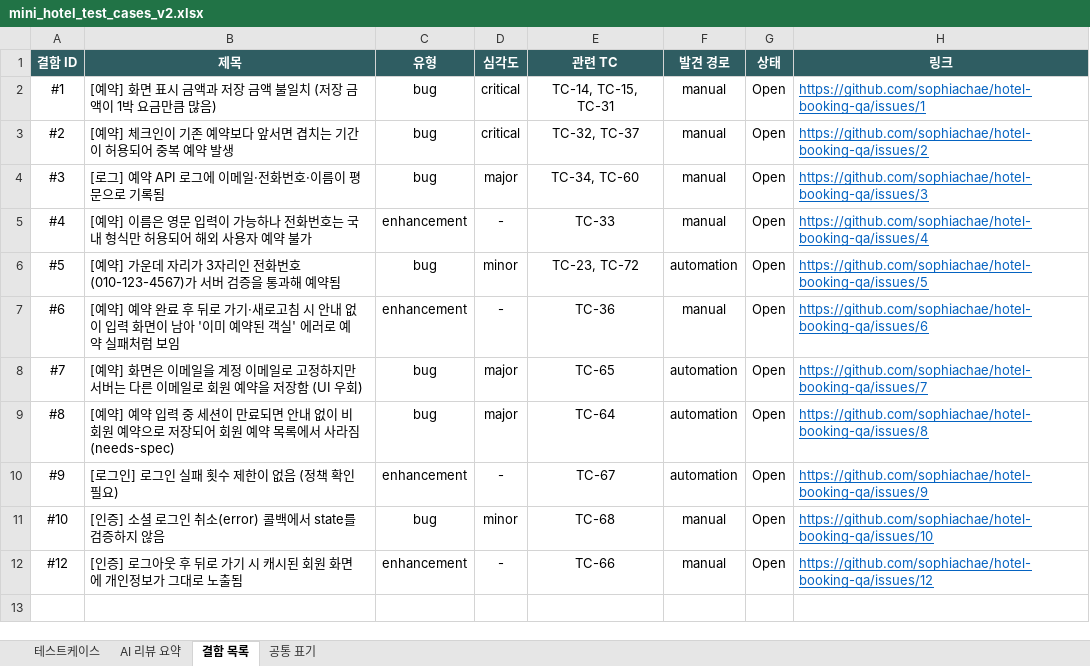
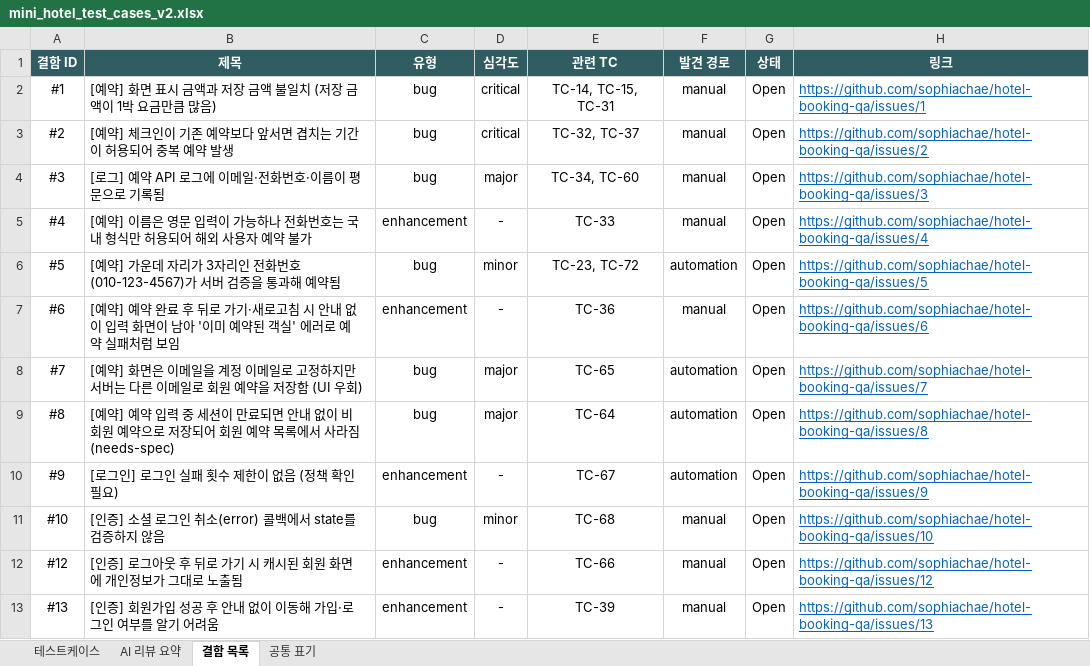
Before and after one commit to sophiachae/hotel-booking-qa, an Excel workbook: docs/mini_hotel_test_cases_v2.xlsx, sheet 결함 목록, drawn as a sheet; values as stored, in another font and other column widths than the file's, no borders; the diff names each change by its address in the sheet, - before the commit and + after, or states it on an @@ line.

```diff
--- a/docs/mini_hotel_test_cases_v2.xlsx (sheet 결함 목록)
+++ b/docs/mini_hotel_test_cases_v2.xlsx (sheet 결함 목록)
+row 13: #13 | [인증] 회원가입 성공 후 안내 없이 이동해 가입·로그인 여부를 알기 어려움 | enhancement | - | TC-39 | manual | Open | https://github.com/sophiachae/hotel-booking-qa/issues/13
```
Also changed, not shown: sheet 테스트케이스, 2 other files.
